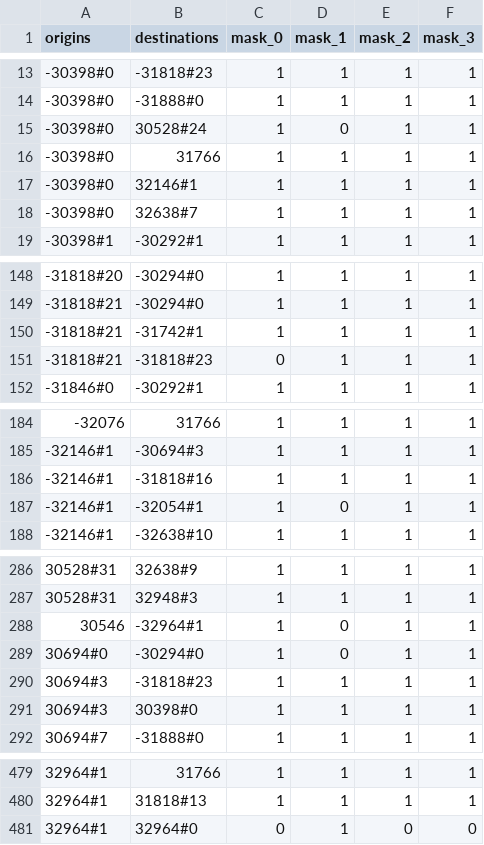
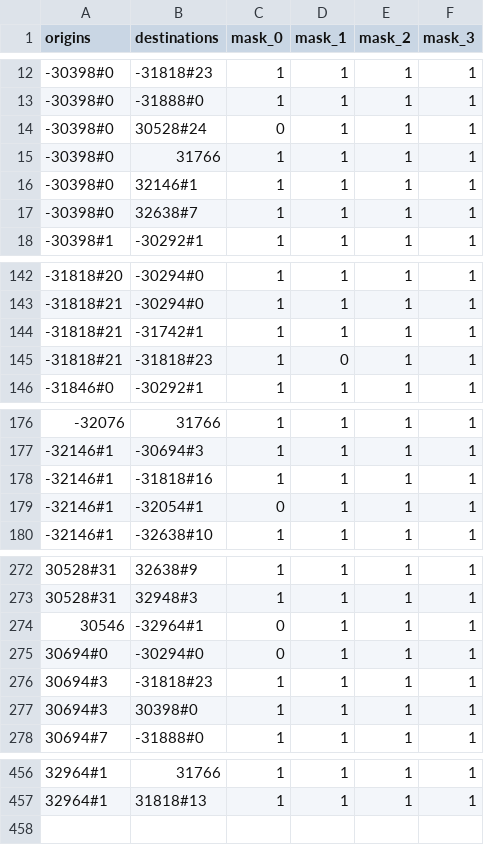
Before and after one commit to magda-woj/URB, a CSV file: networks/luxembourg_south_bonnevoie/clustered_routes/luxembourg_south_bonnevoie-default-kmeans-4/luxembourg_south_bonnevoie_action_masks.csv, drawn as a sheet; only a part is shown, gaps mark what is left out; the diff covers the shown part only.

```diff
--- a/networks/luxembourg_south_bonnevoie/clustered_routes/luxembourg_south_bonnevoie-default-kmeans-4/luxembourg_south_bonnevoie_action_masks.csv
+++ b/networks/luxembourg_south_bonnevoie/clustered_routes/luxembourg_south_bonnevoie-default-kmeans-4/luxembourg_south_bonnevoie_action_masks.csv
@@ -14,3 +13,3 @@ origins,destinations,mask_0,mask_1,mask_2,mask_3
 -30398#0,-31888#0,1,1,1,1
--30398#0,30528#24,1,0,1,1
+-30398#0,30528#24,0,1,1,1
 -30398#0,31766,1,1,1,1
@@ -150,3 +144,3 @@ origins,destinations,mask_0,mask_1,mask_2,mask_3
 -31818#21,-31742#1,1,1,1,1
--31818#21,-31818#23,0,1,1,1
+-31818#21,-31818#23,1,0,1,1
 -31846#0,-30292#1,1,1,1,1
@@ -186,3 +178,3 @@ origins,destinations,mask_0,mask_1,mask_2,mask_3
 -32146#1,-31818#16,1,1,1,1
--32146#1,-32054#1,1,0,1,1
+-32146#1,-32054#1,0,1,1,1
 -32146#1,-32638#10,1,1,1,1
@@ -287,4 +273,4 @@ origins,destinations,mask_0,mask_1,mask_2,mask_3
 30528#31,32948#3,1,1,1,1
-30546,-32964#1,1,0,1,1
-30694#0,-30294#0,1,0,1,1
+30546,-32964#1,0,1,1,1
+30694#0,-30294#0,0,1,1,1
 30694#3,-31818#23,1,1,1,1
@@ -480,2 +457 @@ origins,destinations,mask_0,mask_1,mask_2,mask_3
 32964#1,31818#13,1,1,1,1
-32964#1,32964#0,0,1,0,0
```
Also changed, not shown: 23 removed rows and 28 edited cells elsewhere in this file, 2 other files.
